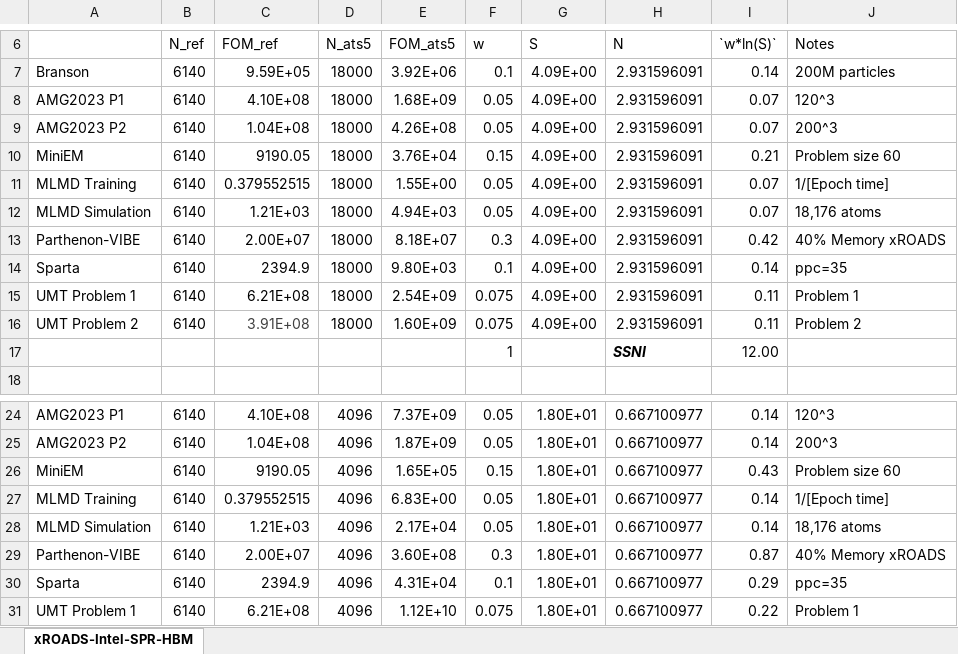
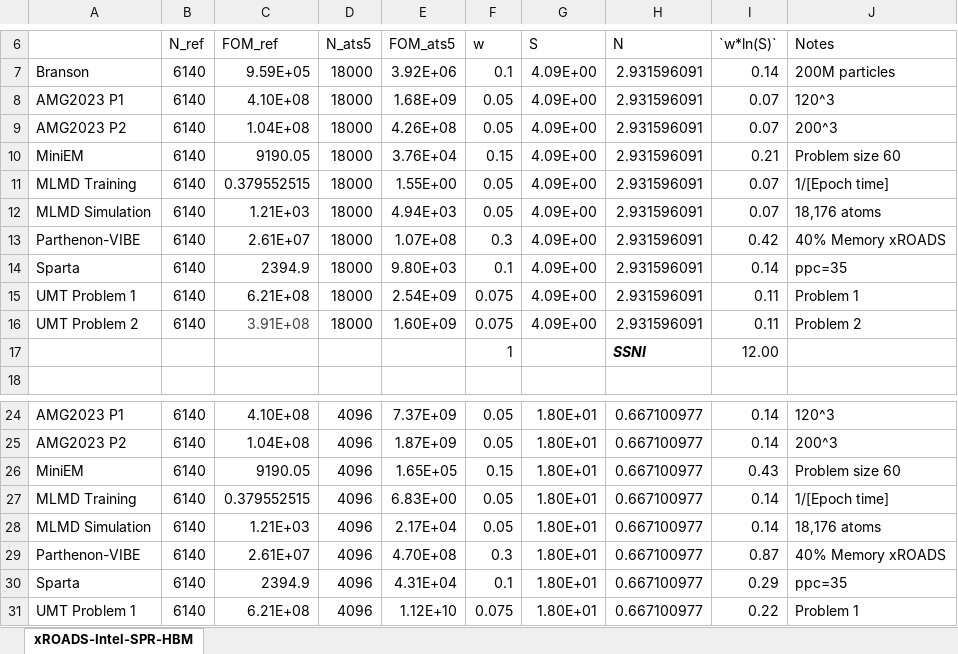
Before and after one commit to lanl/benchmarks, an Excel workbook: doc/sphinx/00_intro/SSNI-baseline-draft.xlsx, sheet xROADS-Intel-SPR-HBM, drawn as a sheet; only a part is shown, gaps mark what is left out; values as stored, in another font and other column widths than the file's, no borders; the diff names each change by its address in the sheet, - before the commit and + after, or states it on an @@ line.

Commit message:
update parthenon perf numbers and SSNI baseline draft, other minor fixes

```diff
--- a/doc/sphinx/00_intro/SSNI-baseline-draft.xlsx (sheet xROADS-Intel-SPR-HBM)
+++ b/doc/sphinx/00_intro/SSNI-baseline-draft.xlsx (sheet xROADS-Intel-SPR-HBM)
-C13 (FOM_ref): 2.00E+07
+C13 (FOM_ref): 2.61E+07
-E13 (FOM_ats5): 8.18E+07
+E13 (FOM_ats5): 1.07E+08
-C29 (FOM_ref): 2.00E+07
+C29 (FOM_ref): 2.61E+07
-E29 (FOM_ats5): 3.60E+08
+E29 (FOM_ats5): 4.70E+08
```
Also changed, not shown: 5 other files.
